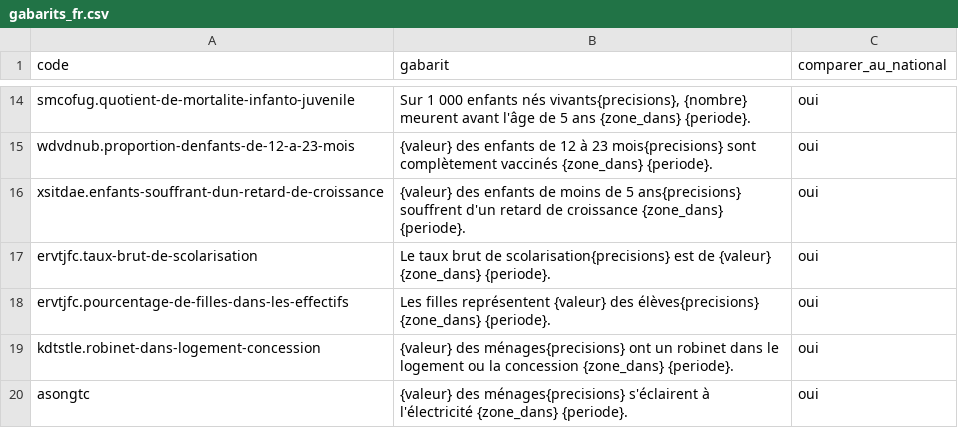
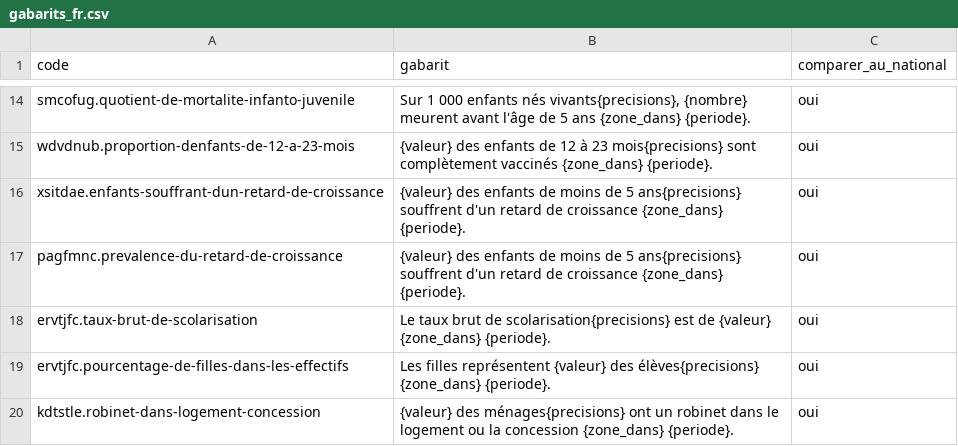
Before and after one commit to TechwithXalifa/gestukaay, a CSV file: engine/src/gestukaay_engine/gabarits_fr.csv, drawn as a sheet; only a part is shown, gaps mark what is left out; the shorter side is filled out with more unchanged rows; the diff names each change by its address in the sheet, - before the commit and + after, or states it on an @@ line.

```diff
--- a/engine/src/gestukaay_engine/gabarits_fr.csv
+++ b/engine/src/gestukaay_engine/gabarits_fr.csv
+row 17: pagfmnc.prevalence-du-retard-de-croissance | {valeur} des enfants de moins de 5 ans{precisions} souffrent d'un retard de croissance {zone_dans} {periode}. | oui
```
Also changed, not shown: mesure/jeu_de_test/changements.csv, mesure/jeu_de_test/questions.csv, 13 other files.
